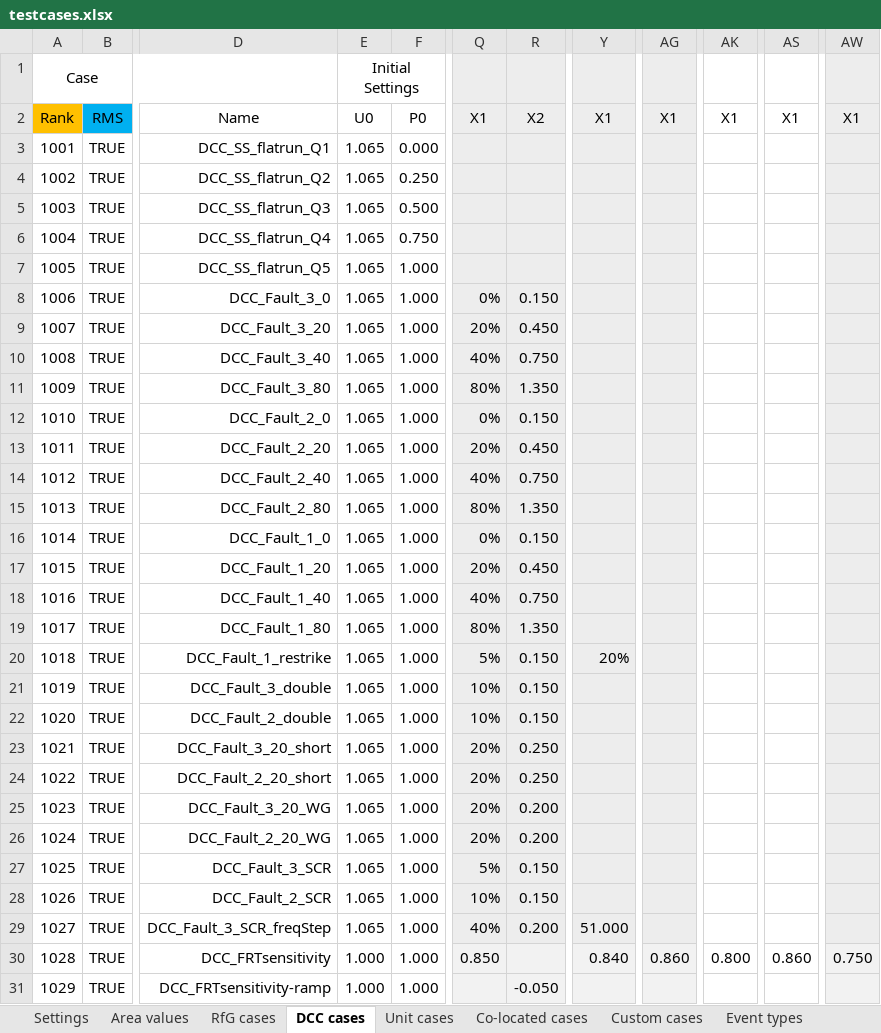
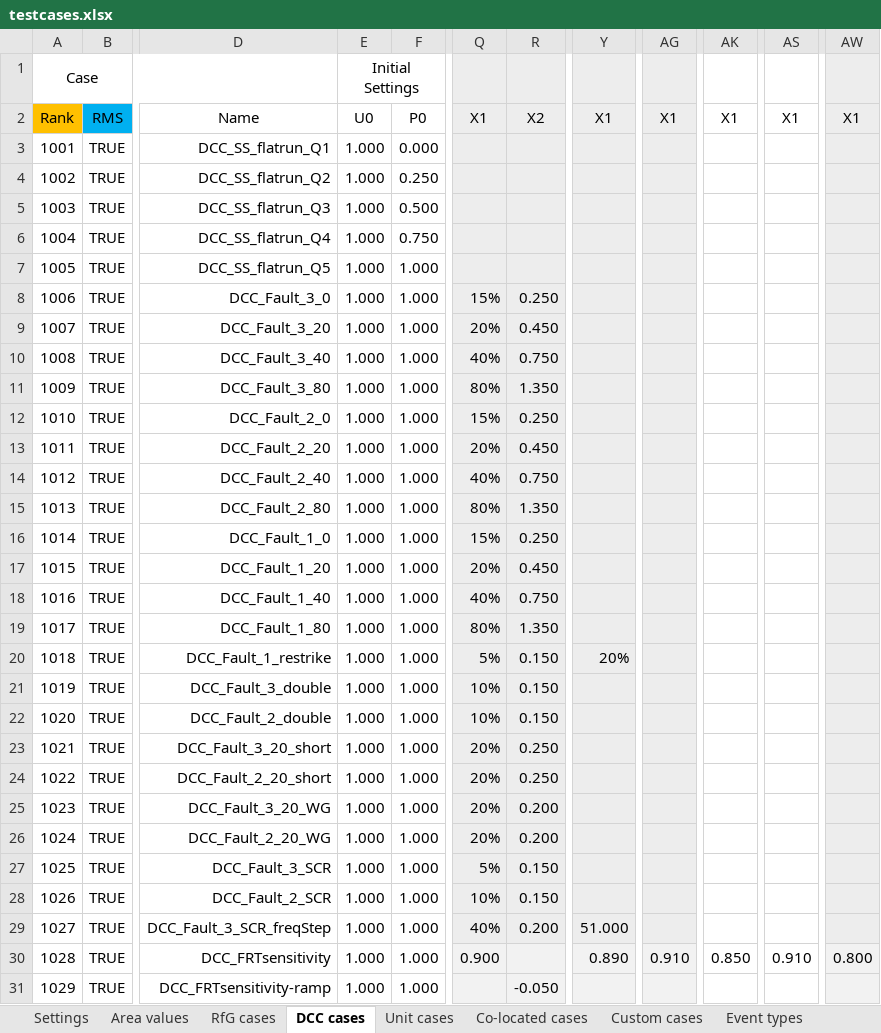
Before and after one commit to Energinet-SimTools/MTB, an Excel workbook: testcases.xlsx, sheet DCC cases, drawn as a sheet; only a part is shown, gaps mark what is left out; values as stored, in another font and other column widths than the file's, no borders; the diff covers the shown part only; the diff names each change by its address in the sheet, - before the commit and + after, or states it on an @@ line.

```diff
--- a/testcases.xlsx (sheet DCC cases)
+++ b/testcases.xlsx (sheet DCC cases)
-E3:E29: 1.065
+E3:E29: 1.000
-Q8: 0%
+Q8: 15%
-R8: 0.150
+R8: 0.250
-Q12: 0%
+Q12: 15%
-R12: 0.150
+R12: 0.250
-Q16: 0%
+Q16: 15%
-R16: 0.150
+R16: 0.250
-Q30: 0.850
+Q30: 0.900
-Y30: 0.840
+Y30: 0.890
-AG30: 0.860
+AG30: 0.910
-AK30: 0.800
+AK30: 0.850
-AS30: 0.860
+AS30: 0.910
-AW30: 0.750
+AW30: 0.800
```
Also changed, not shown: 63 edited cells elsewhere in this sheet, sheet RfG cases, sheet Custom cases, sheet Unit cases, sheet Area values, sheet Settings, 1 other file.
